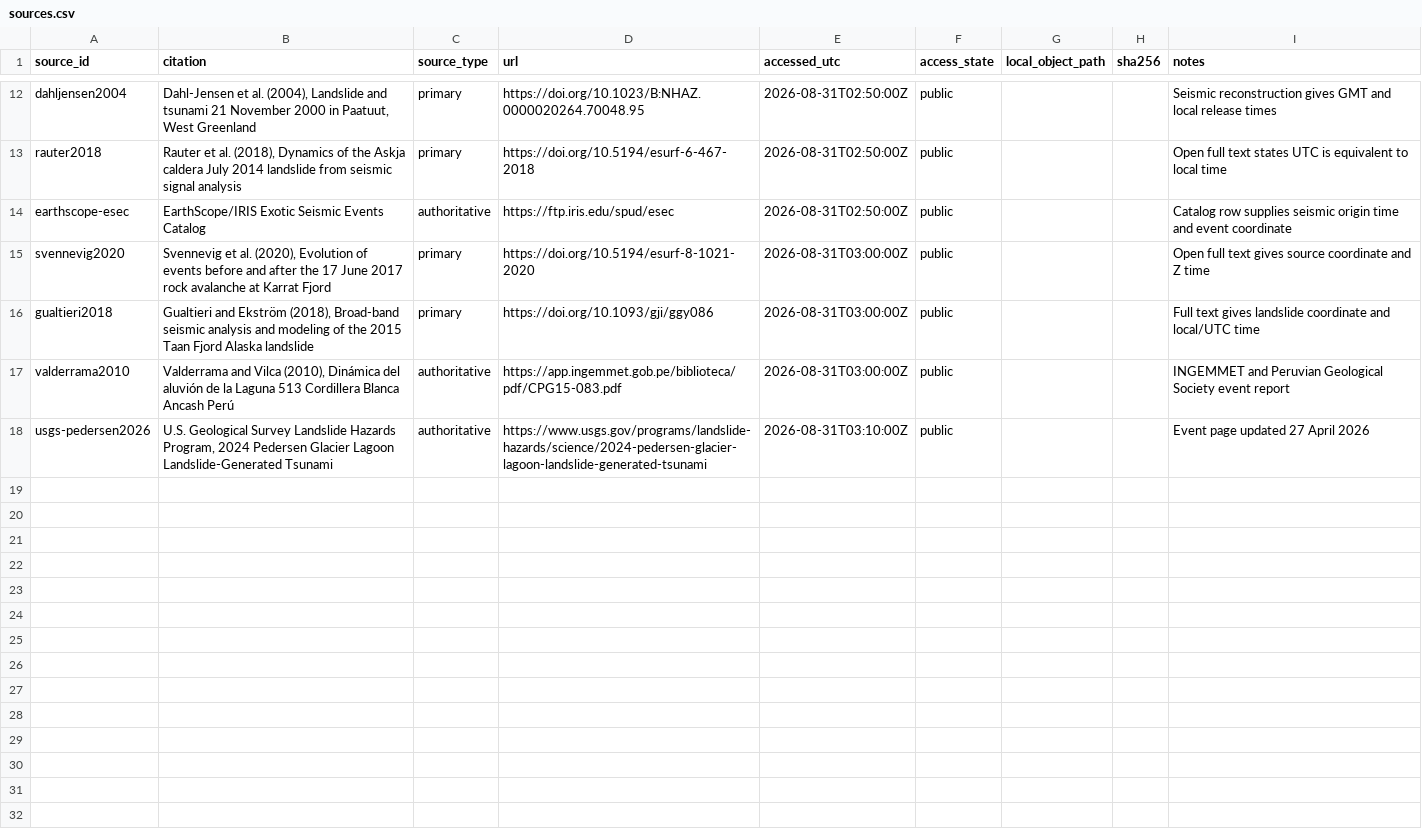
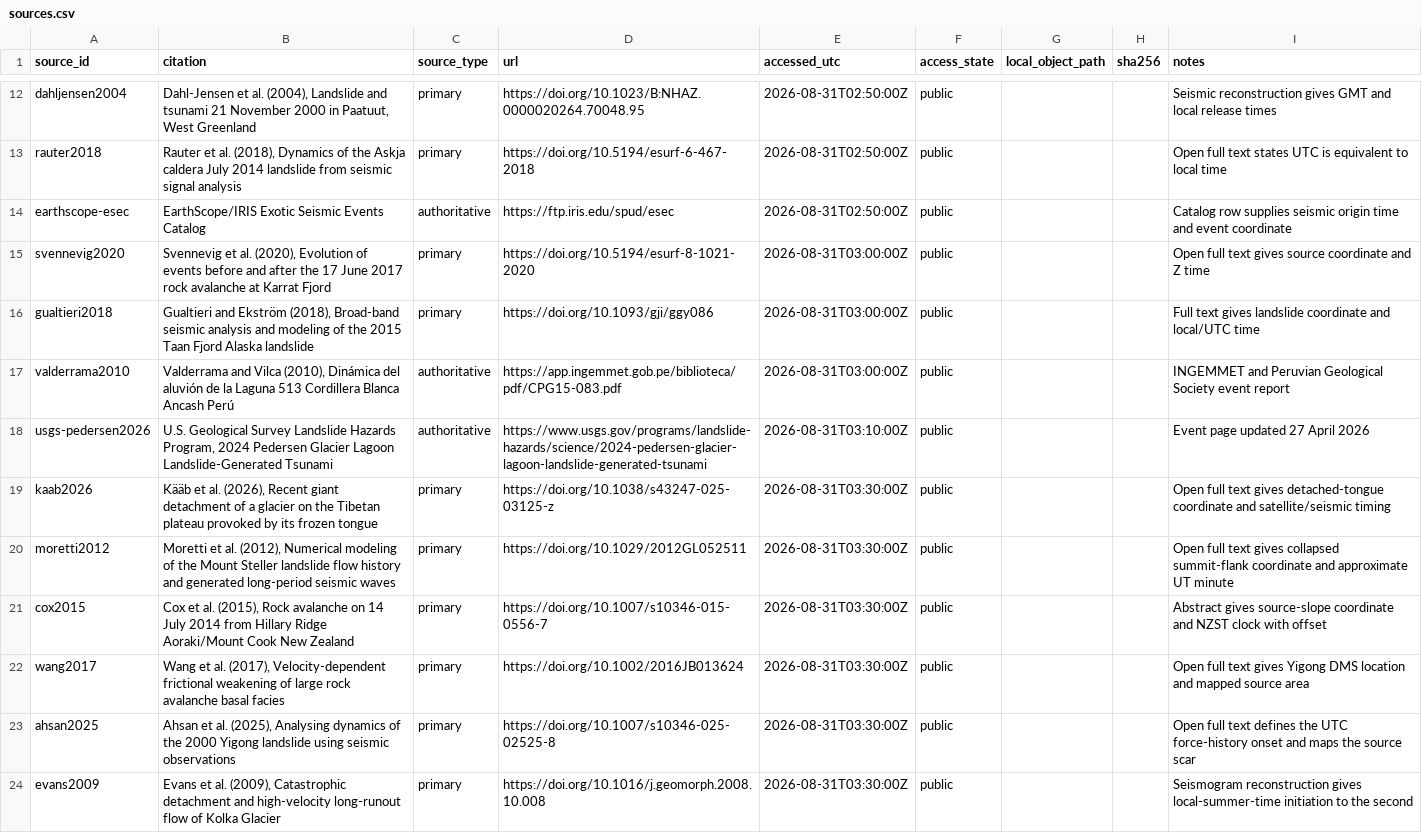
Before and after one commit to bradlipovsky/mass-movements, a CSV file: data/event_audit/sources.csv, drawn as a sheet; only a part is shown, gaps mark what is left out; the diff names each change by its address in the sheet, - before the commit and + after, or states it on an @@ line.

```diff
--- a/data/event_audit/sources.csv
+++ b/data/event_audit/sources.csv
+row 19: kaab2026 | Kääb et al. (2026), Recent giant detachment of a glacier on the Tibetan plateau provoked by its frozen tongue | primary | https://doi.org/10.1038/s43247-025-03125-z | 2026-08-31T03:30:00Z | public |  |  | Open full text gives detached-tongue coordinate and satellite/seismic timing
+row 20: moretti2012 | Moretti et al. (2012), Numerical modeling of the Mount Steller landslide flow history and generated long-period seismic waves | primary | https://doi.org/10.1029/2012GL052511 | 2026-08-31T03:30:00Z | public |  |  | Open full text gives collapsed summit-flank coordinate and approximate UT minute
+row 21: cox2015 | Cox et al. (2015), Rock avalanche on 14 July 2014 from Hillary Ridge Aoraki/Mount Cook New Zealand | primary | https://doi.org/10.1007/s10346-015-0556-7 | 2026-08-31T03:30:00Z | public |  |  | Abstract gives source-slope coordinate and NZST clock with offset
+row 22: wang2017 | Wang et al. (2017), Velocity-dependent frictional weakening of large rock avalanche basal facies | primary | https://doi.org/10.1002/2016JB013624 | 2026-08-31T03:30:00Z | public |  |  | Open full text gives Yigong DMS location and mapped source area
+row 23: ahsan2025 | Ahsan et al. (2025), Analysing dynamics of the 2000 Yigong landslide using seismic observations | primary | https://doi.org/10.1007/s10346-025-02525-8 | 2026-08-31T03:30:00Z | public |  |  | Open full text defines the UTC force-history onset and maps the source scar
+row 24: evans2009 | Evans et al. (2009), Catastrophic detachment and high-velocity long-runout flow of Kolka Glacier | primary | https://doi.org/10.1016/j.geomorph.2008.10.008 | 2026-08-31T03:30:00Z | public |  |  | Seismogram reconstruction gives local-summer-time initiation to the second
```
Also changed, not shown: data/event_audit/coordinate_assertions.csv, data/event_audit/time_assertions.csv, 1 other file.
